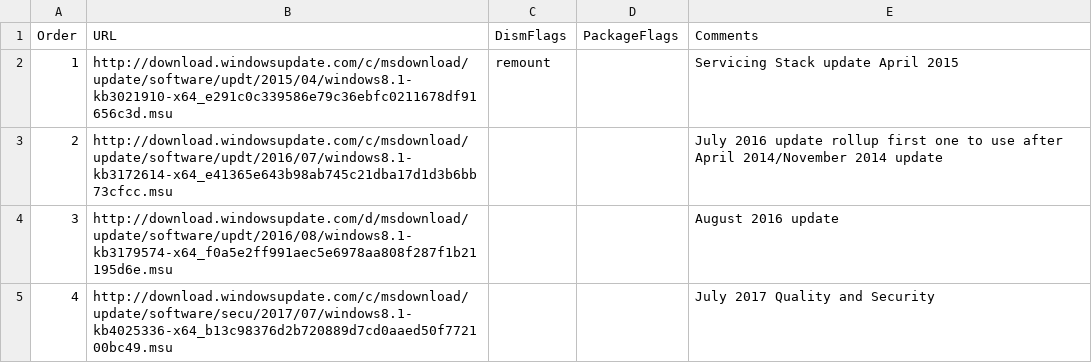
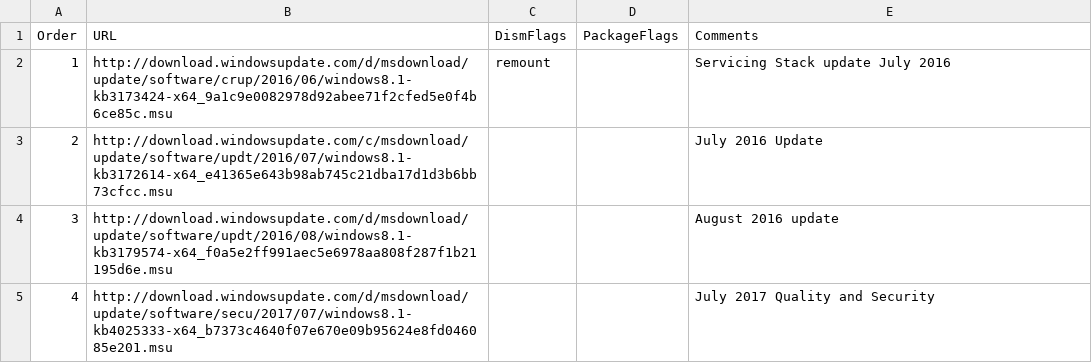
Before and after one commit to 1Dimitri/MDTAdditions, a CSV file: win2012r2-patches-201707.csv, drawn as a sheet.

Commit message:
2012r2 new servicing

```diff
--- a/win2012r2-patches-201707.csv
+++ b/win2012r2-patches-201707.csv
@@ -1,5 +1,5 @@
 Order,URL,DismFlags,PackageFlags,Comments
-1,http://download.windowsupdate.com/c/msdownload/update/software/updt/2015/04/windows8.1-kb3021910-x64_e291c0c339586e79c36ebfc0211678df91656c3d.msu,remount,,Servicing Stack update April 2015
-2,http://download.windowsupdate.com/c/msdownload/update/software/updt/2016/07/windows8.1-kb3172614-x64_e41365e643b98ab745c21dba17d1d3b6bb73cfcc.msu,,,July 2016 update rollup first one to use after April 2014/November 2014 update
+1,http://download.windowsupdate.com/d/msdownload/update/software/crup/2016/06/windows8.1-kb3173424-x64_9a1c9e0082978d92abee71f2cfed5e0f4b6ce85c.msu,remount,,Servicing Stack update July 2016
+2,http://download.windowsupdate.com/c/msdownload/update/software/updt/2016/07/windows8.1-kb3172614-x64_e41365e643b98ab745c21dba17d1d3b6bb73cfcc.msu,,,July 2016 Update
 3,http://download.windowsupdate.com/d/msdownload/update/software/updt/2016/08/windows8.1-kb3179574-x64_f0a5e2ff991aec5e6978aa808f287f1b21195d6e.msu,,,August 2016 update
-4,http://download.windowsupdate.com/c/msdownload/update/software/secu/2017/07/windows8.1-kb4025336-x64_b13c98376d2b720889d7cd0aaed50f772100bc49.msu,,,July 2017 Quality and Security
+4,http://download.windowsupdate.com/d/msdownload/update/software/secu/2017/07/windows8.1-kb4025333-x64_b7373c4640f07e670e09b95624e8fd046085e201.msu,,,July 2017 Quality and Security
```
